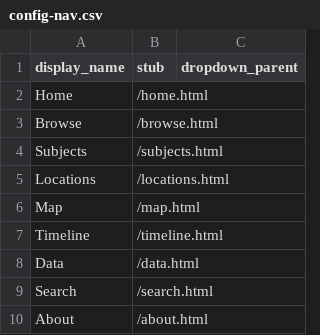
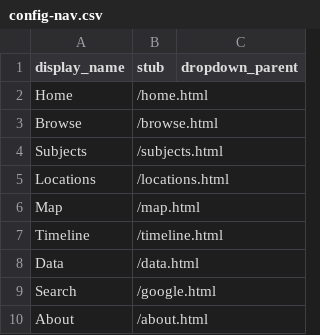
Before and after one commit to caroltilley/comics-illinois, a CSV file: _data/config-nav.csv, drawn as a sheet.

Commit message:
Update Search link to point to google.html

```diff
--- a/_data/config-nav.csv
+++ b/_data/config-nav.csv
@@ -8,3 +8,3 @@ Timeline,/timeline.html
 Data,/data.html
-Search,/search.html
+Search,/google.html
 About,/about.html
```
